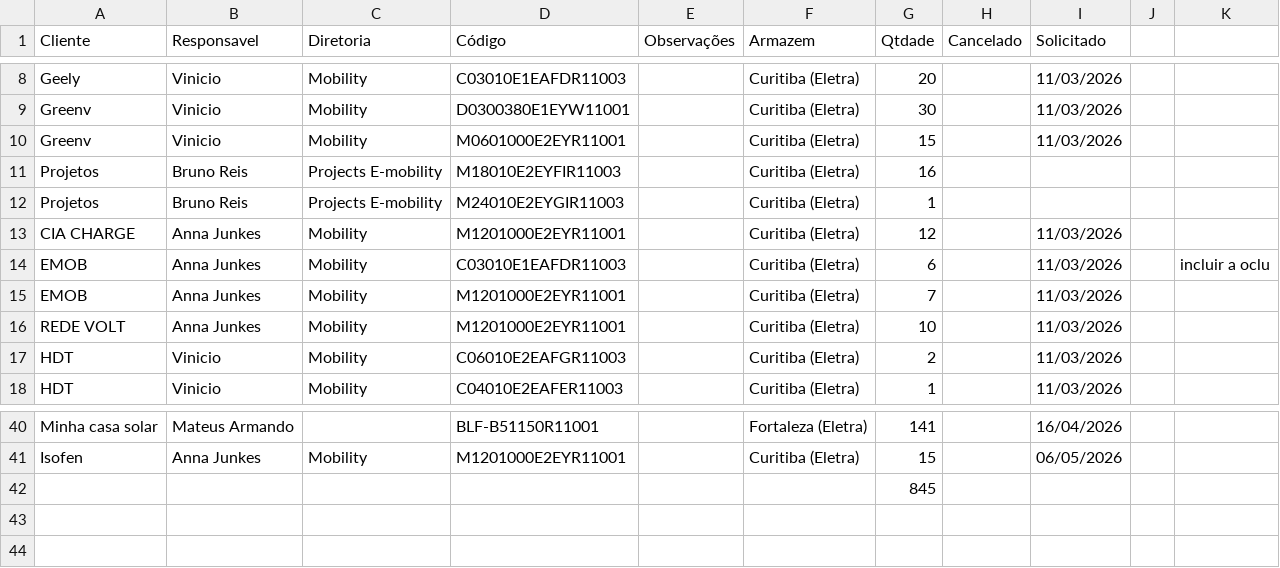
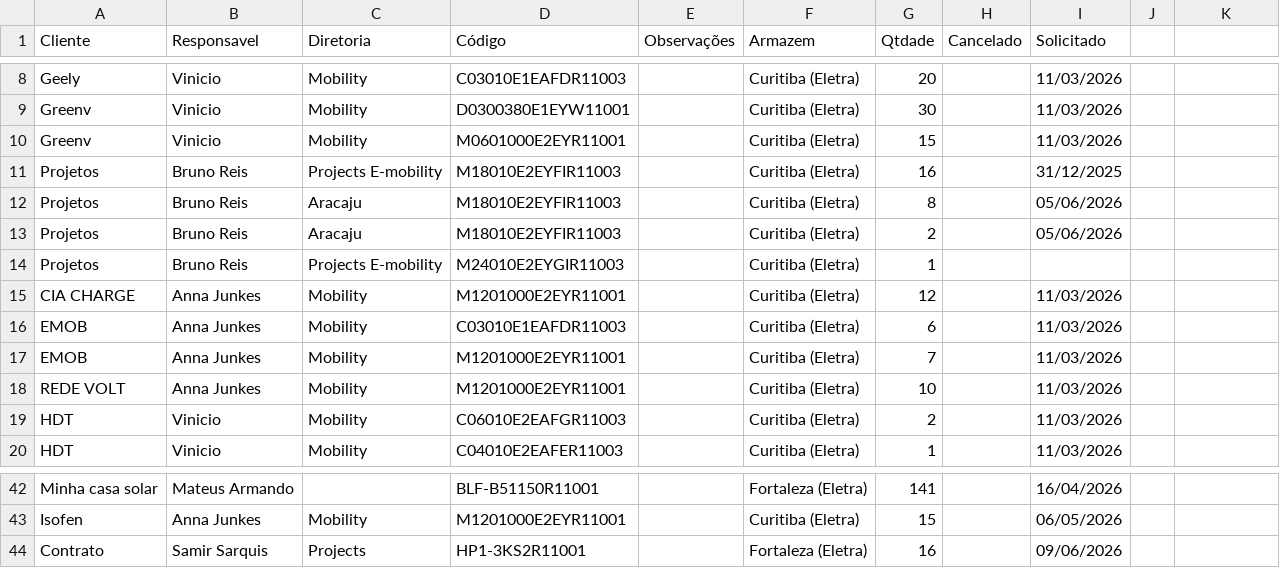
Before and after one commit to smlivoltek/livoltek, a CSV file: data/RESERVAS.csv, drawn as a sheet; only a part is shown, gaps mark what is left out; removed rows and columns are numbered as before the commit, all else as after; the diff names each change by its address in the sheet, - before the commit and + after, or states it on an @@ line.

```diff
--- a/data/RESERVAS.csv
+++ b/data/RESERVAS.csv
-I11 (Solicitado): (empty)
+I11 (Solicitado): 31/12/2025
+row 12: Projetos | Bruno Reis | Aracaju | M18010E2EYFIR11003 |  | Curitiba (Eletra) | 8 |  | 05/06/2026
+row 13: Projetos | Bruno Reis | Aracaju | M18010E2EYFIR11003 |  | Curitiba (Eletra) | 2 |  | 05/06/2026
-K16: incluir a oclu
+K16: (empty)
-row 42:  |  |  |  |  |  | 845
+row 44: Contrato | Samir Sarquis | Projects | HP1-3KS2R11001 |  | Fortaleza (Eletra) | 16 |  | 09/06/2026
```
Also changed, not shown: data/CONFERENCIA.csv.
